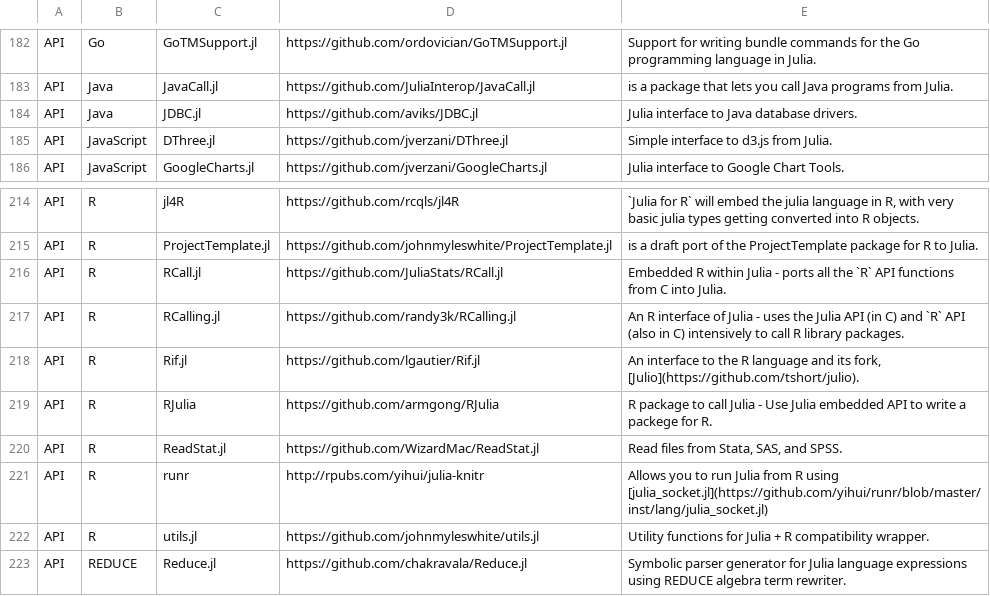
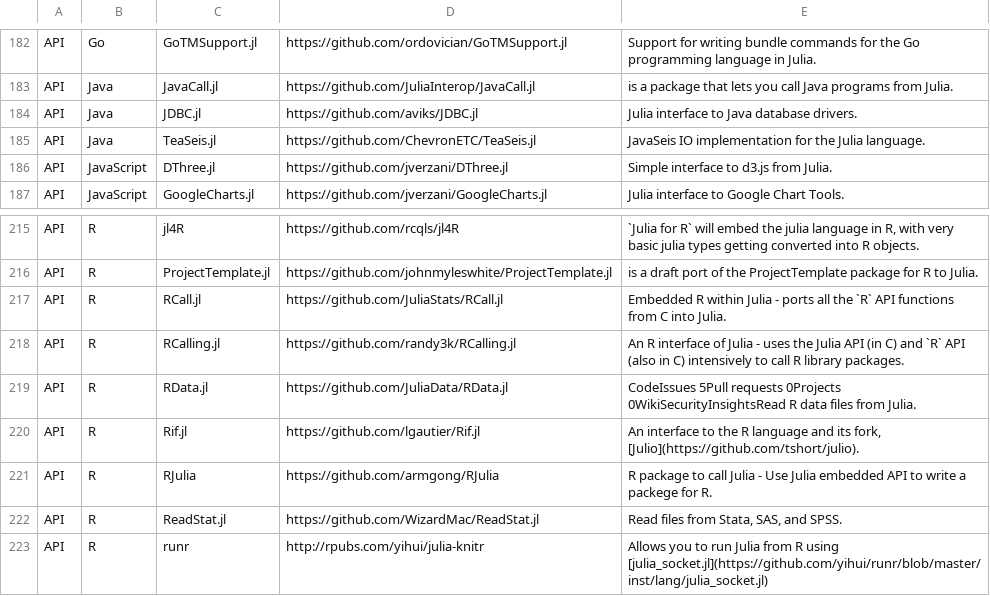
Before and after one commit to svaksha/Julia.jl, a CSV file: db.csv, drawn as a sheet; only a part is shown, gaps mark what is left out; the shorter side is filled out with more unchanged rows.

Commit message:
ChevronETC/TeaSeis.jl

```diff
--- a/db.csv
+++ b/db.csv
@@ -184,2 +184,3 @@ API,Java,JavaCall.jl,https://github.com/JuliaInterop/JavaCall.jl,is a package th
 API,Java,JDBC.jl,https://github.com/aviks/JDBC.jl,Julia interface to Java database drivers.
+API,Java,TeaSeis.jl,https://github.com/ChevronETC/TeaSeis.jl,JavaSeis IO implementation for the Julia language.
 API,JavaScript,DThree.jl,https://github.com/jverzani/DThree.jl,Simple interface to d3.js from Julia.
@@ -217,2 +218,3 @@ API,R,RCall.jl,https://github.com/JuliaStats/RCall.jl,Embedded R within Julia -
 API,R,RCalling.jl,https://github.com/randy3k/RCalling.jl,An R interface of Julia - uses the Julia API (in C) and `R` API (also in C) intensively to call R library packages.
+API,R,RData.jl,https://github.com/JuliaData/RData.jl,CodeIssues 5Pull requests 0Projects 0WikiSecurityInsightsRead R data files from Julia.
 API,R,Rif.jl,https://github.com/lgautier/Rif.jl,"An interface to the R language and its fork, [Julio](https://github.com/tshort/julio)."
```
Also changed, not shown: 1 other file.
